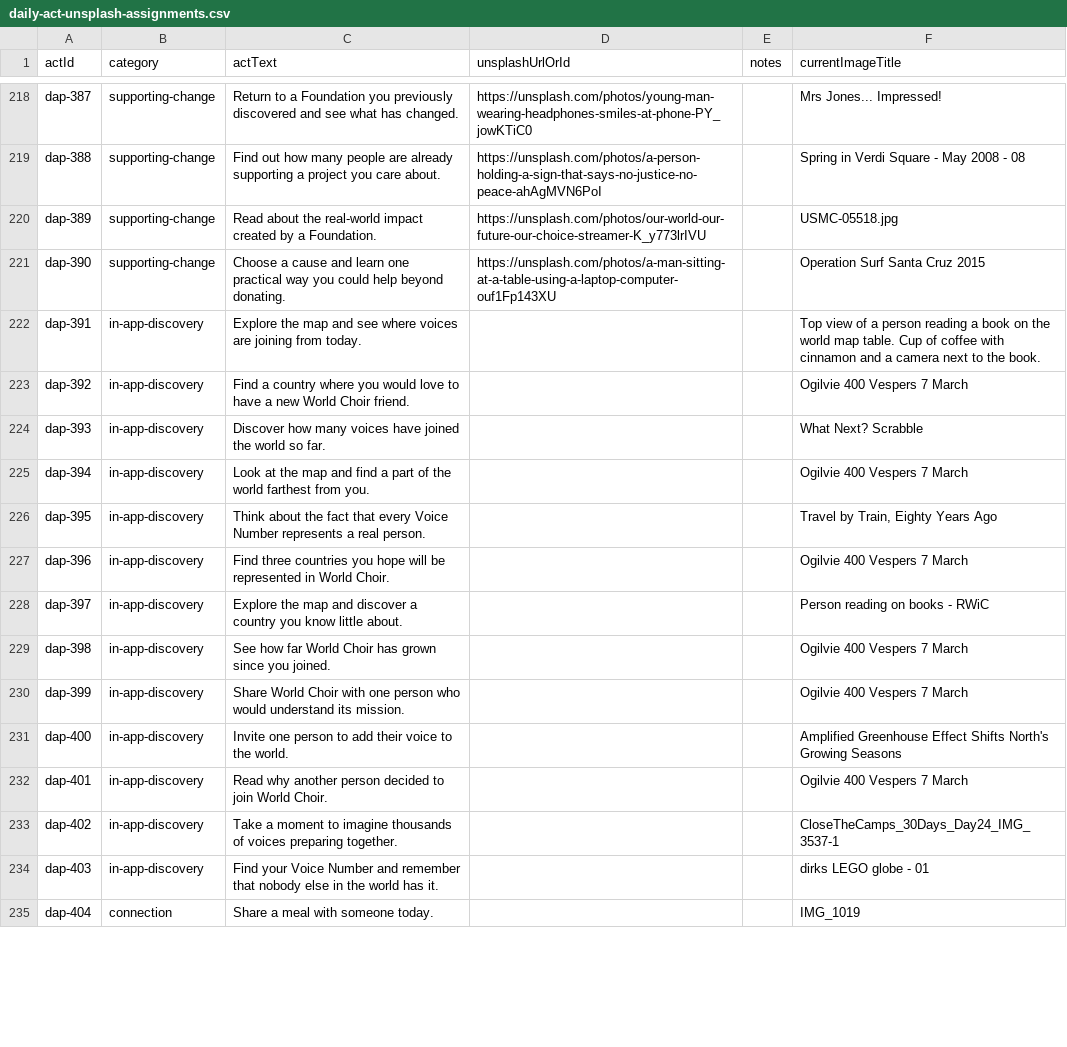
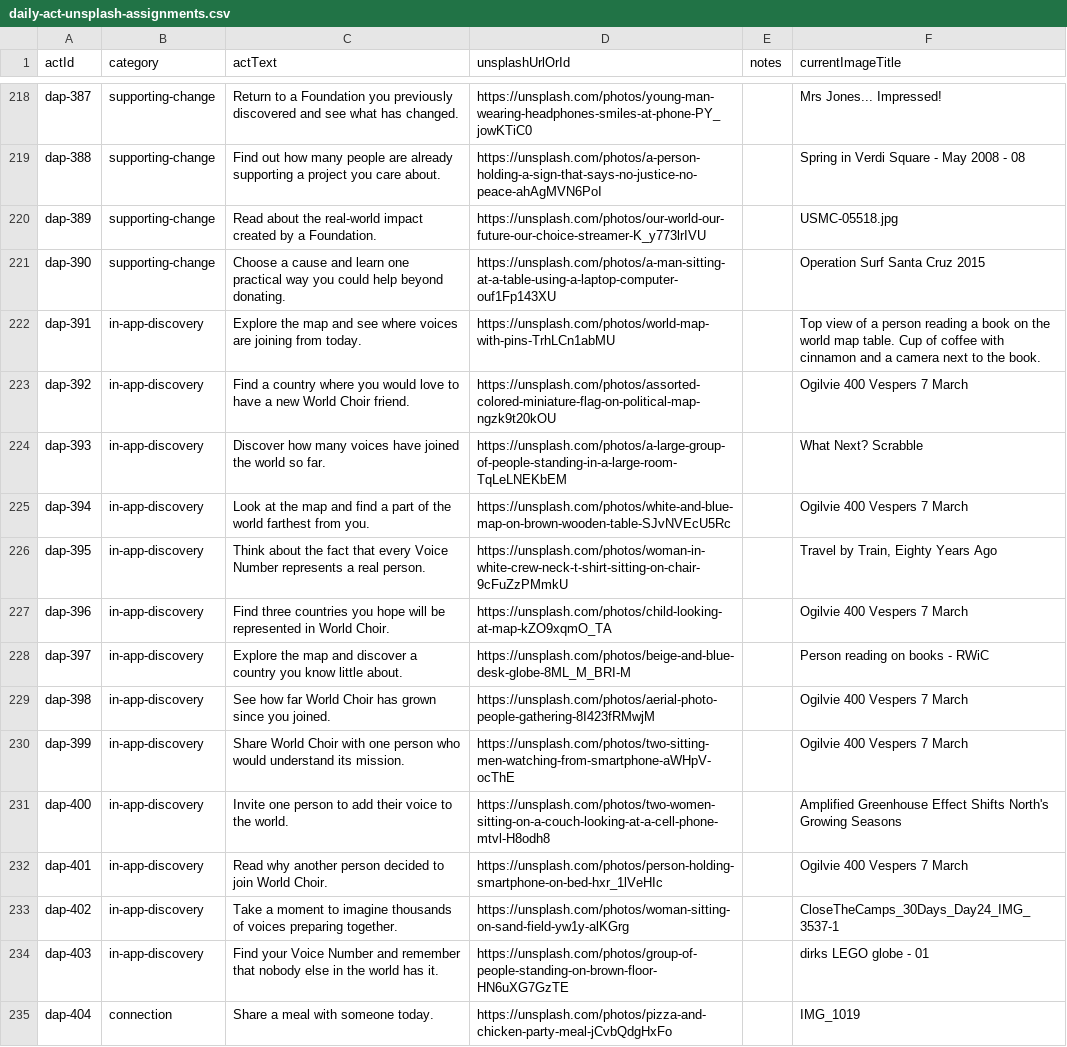
Before and after one commit to PedroSousa008/world-choir-app, a CSV file: docs/daily-act-unsplash-assignments.csv, drawn as a sheet; only a part is shown, gaps mark what is left out; the diff covers the shown part only.

Commit message:
Apply fourth owner-curated Unsplash batch to Daily Acts

```diff
--- a/docs/daily-act-unsplash-assignments.csv
+++ b/docs/daily-act-unsplash-assignments.csv
@@ -221,15 +221,15 @@ dap-389,supporting-change,Read about the real-world impact created by a Foundati
 dap-390,supporting-change,Choose a cause and learn one practical way you could help beyond donating.,https://unsplash.com/photos/a-man-sitting-at-a-table-using-a-laptop-computer-ouf1Fp143XU,,Operation Surf Santa Cruz 2015
-dap-391,in-app-discovery,Explore the map and see where voices are joining from today.,,,Top view of a person reading a book on the world map table. Cup of coffee with cinnamon and a camera next to the book.
-dap-392,in-app-discovery,Find a country where you would love to have a new World Choir friend.,,,Ogilvie 400 Vespers 7 March
-dap-393,in-app-discovery,Discover how many voices have joined the world so far.,,,What Next? Scrabble
-dap-394,in-app-discovery,Look at the map and find a part of the world farthest from you.,,,Ogilvie 400 Vespers 7 March
-dap-395,in-app-discovery,Think about the fact that every Voice Number represents a real person.,,,"Travel by Train, Eighty Years Ago"
-dap-396,in-app-discovery,Find three countries you hope will be represented in World Choir.,,,Ogilvie 400 Vespers 7 March
-dap-397,in-app-discovery,Explore the map and discover a country you know little about.,,,Person reading on books - RWiC
-dap-398,in-app-discovery,See how far World Choir has grown since you joined.,,,Ogilvie 400 Vespers 7 March
-dap-399,in-app-discovery,Share World Choir with one person who would understand its mission.,,,Ogilvie 400 Vespers 7 March
-dap-400,in-app-discovery,Invite one person to add their voice to the world.,,,Amplified Greenhouse Effect Shifts North's Growing Seasons
-dap-401,in-app-discovery,Read why another person decided to join World Choir.,,,Ogilvie 400 Vespers 7 March
-dap-402,in-app-discovery,Take a moment to imagine thousands of voices preparing together.,,,CloseTheCamps_30Days_Day24_IMG_3537-1
-dap-403,in-app-discovery,Find your Voice Number and remember that nobody else in the world has it.,,,dirks LEGO globe - 01
-dap-404,connection,Share a meal with someone today.,,,IMG_1019
+dap-391,in-app-discovery,Explore the map and see where voices are joining from today.,https://unsplash.com/photos/world-map-with-pins-TrhLCn1abMU,,Top view of a person reading a book on the world map table. Cup of coffee with cinnamon and a camera next to the book.
+dap-392,in-app-discovery,Find a country where you would love to have a new World Choir friend.,https://unsplash.com/photos/assorted-colored-miniature-flag-on-political-map-ngzk9t20kOU,,Ogilvie 400 Vespers 7 March
+dap-393,in-app-discovery,Discover how many voices have joined the world so far.,https://unsplash.com/photos/a-large-group-of-people-standing-in-a-large-room-TqLeLNEKbEM,,What Next? Scrabble
+dap-394,in-app-discovery,Look at the map and find a part of the world farthest from you.,https://unsplash.com/photos/white-and-blue-map-on-brown-wooden-table-SJvNVEcU5Rc,,Ogilvie 400 Vespers 7 March
+dap-395,in-app-discovery,Think about the fact that every Voice Number represents a real person.,https://unsplash.com/photos/woman-in-white-crew-neck-t-shirt-sitting-on-chair-9cFuZzPMmkU,,"Travel by Train, Eighty Years Ago"
+dap-396,in-app-discovery,Find three countries you hope will be represented in World Choir.,https://unsplash.com/photos/child-looking-at-map-kZO9xqmO_TA,,Ogilvie 400 Vespers 7 March
+dap-397,in-app-discovery,Explore the map and discover a country you know little about.,https://unsplash.com/photos/beige-and-blue-desk-globe-8ML_M_BRI-M,,Person reading on books - RWiC
+dap-398,in-app-discovery,See how far World Choir has grown since you joined.,https://unsplash.com/photos/aerial-photo-people-gathering-8I423fRMwjM,,Ogilvie 400 Vespers 7 March
+dap-399,in-app-discovery,Share World Choir with one person who would understand its mission.,https://unsplash.com/photos/two-sitting-men-watching-from-smartphone-aWHpV-ocThE,,Ogilvie 400 Vespers 7 March
+dap-400,in-app-discovery,Invite one person to add their voice to the world.,https://unsplash.com/photos/two-women-sitting-on-a-couch-looking-at-a-cell-phone-mtvl-H8odh8,,Amplified Greenhouse Effect Shifts North's Growing Seasons
+dap-401,in-app-discovery,Read why another person decided to join World Choir.,https://unsplash.com/photos/person-holding-smartphone-on-bed-hxr_1lVeHIc,,Ogilvie 400 Vespers 7 March
+dap-402,in-app-discovery,Take a moment to imagine thousands of voices preparing together.,https://unsplash.com/photos/woman-sitting-on-sand-field-yw1y-alKGrg,,CloseTheCamps_30Days_Day24_IMG_3537-1
+dap-403,in-app-discovery,Find your Voice Number and remember that nobody else in the world has it.,https://unsplash.com/photos/group-of-people-standing-on-brown-floor-HN6uXG7GzTE,,dirks LEGO globe - 01
+dap-404,connection,Share a meal with someone today.,https://unsplash.com/photos/pizza-and-chicken-party-meal-jCvbQdgHxFo,,IMG_1019
```
Also changed, not shown: 37 edited cells elsewhere in this file, 16 other files.
